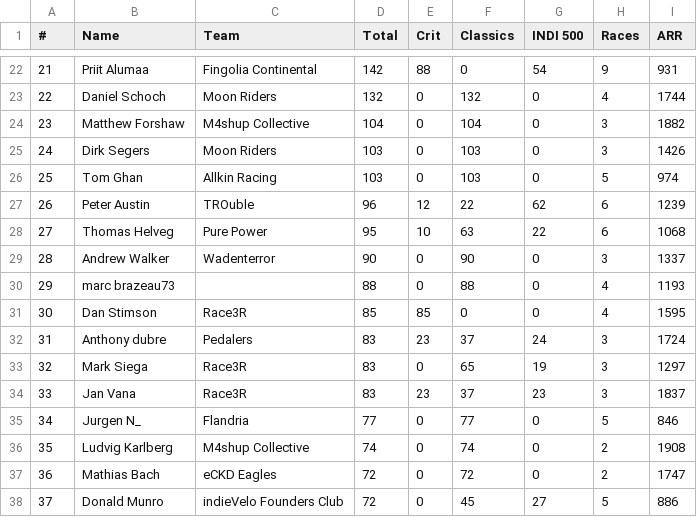
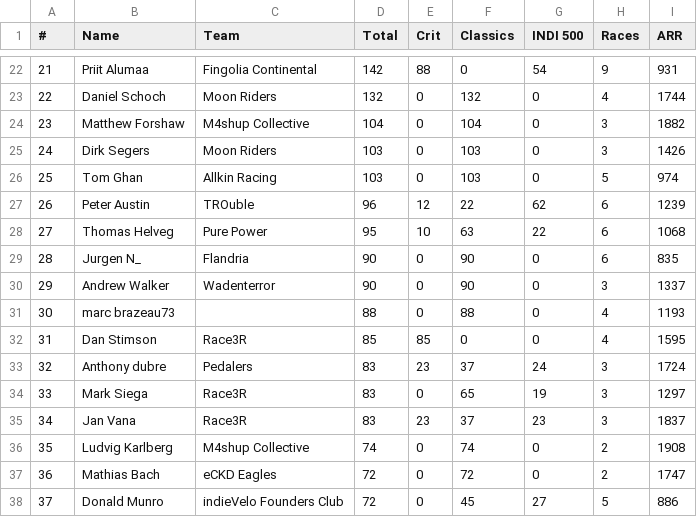
Before and after one commit to somaek/somaek.github.io, a CSV file: arwr.csv, drawn as a sheet; only a part is shown, gaps mark what is left out; removed rows and columns are numbered as before the commit, all else as after; the diff names each change by its address in the sheet, - before the commit and + after, or states it on an @@ line.

Commit message:
Flat: latest data (2025-11-22T19:15:21.701Z) {   "date": "2025-11-22T19:15:21.701Z",   "files": [     {       "name": "arwr.csv",       "deltaBytes": 0,       "source": "https://docs.google.com/spreadsheets/d/e/2PACX-1vTFFpRBp56INVL1XqmHbGBrISvVdzqQ1C3N-sf9xox4oJugyPqYw7OwbxpkyolEjx8BPIkd7mb2ICza/pub?gid=745704294&single=true&output=csv"     },     {       "name": "classicsW.csv",       "deltaBytes": 55,       "source": "https://docs.google.com/spreadsheets/d/e/2PACX-1vRvhxu0K_Xo9xfMRuphtXMsu4NDZejmGdOMvQW-H1NackeL8_LvkIonBTkc2nAxAAJUbobOnL4E_dJh/pub?gid=1269985083&single=true&output=csv"     },     {       "name": "classicsL.csv",       "deltaBytes": 0,       "source": "https://docs.google.com/spreadsheets/d/e/2PACX-1vRvhxu0K_Xo9xfMRuphtXMsu4NDZejmGdOMvQW-H1NackeL8_LvkIonBTkc2nAxAAJUbobOnL4E_dJh/pub?gid=1430084053&single=true&output=csv"     }   ] }

```diff
--- a/arwr.csv
+++ b/arwr.csv
+row 29: 28 | Jurgen N_ | Flandria | 90 | 0 | 90 | 0 | 6 | 835
@@ column A (#) renumbered between rows 30 and 35 @@
-row 35: 34 | Jurgen N_ | Flandria | 77 | 0 | 77 | 0 | 5 | 846
```
Also changed, not shown: classicsL.csv, classicsW.csv.
